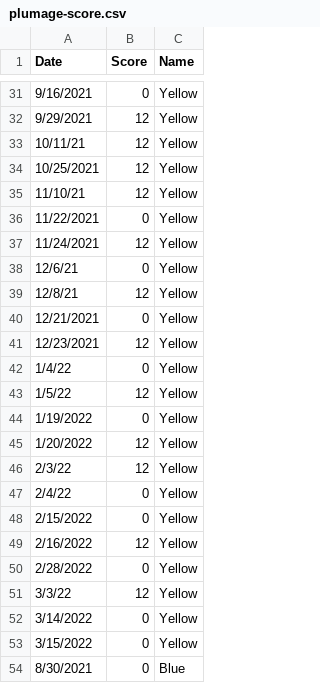
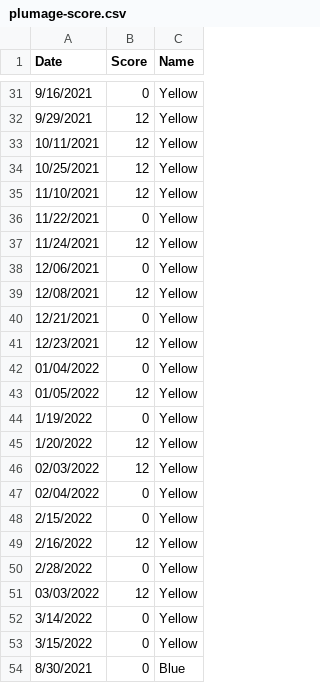
Before and after one commit to djwang8787/penguin_swim_plummage, a CSV file: plumage-score.csv, drawn as a sheet; only a part is shown, gaps mark what is left out; the diff covers the shown part only.

Commit message:
1. re-plotted most figures, notable ones are the swim-feed bouts and fish consumption plots. These are sorted by species and i also included cumulative consumption for reference(?). 2. cleaned plumage.csv; dates were messy-ordered and as.posixt was wonky. 3. all revisions made for AC report.

```diff
--- a/plumage-score.csv
+++ b/plumage-score.csv
@@ -32,17 +32,17 @@
 9/29/2021,12,Yellow
-10/11/21,12,Yellow
+10/11/2021,12,Yellow
 10/25/2021,12,Yellow
-11/10/21,12,Yellow
+11/10/2021,12,Yellow
 11/22/2021,0,Yellow
 11/24/2021,12,Yellow
-12/6/21,0,Yellow
-12/8/21,12,Yellow
+12/06/2021,0,Yellow
+12/08/2021,12,Yellow
 12/21/2021,0,Yellow
 12/23/2021,12,Yellow
-1/4/22,0,Yellow
-1/5/22,12,Yellow
+01/04/2022,0,Yellow
+01/05/2022,12,Yellow
 1/19/2022,0,Yellow
 1/20/2022,12,Yellow
-2/3/22,12,Yellow
-2/4/22,0,Yellow
+02/03/2022,12,Yellow
+02/04/2022,0,Yellow
 2/15/2022,0,Yellow
@@ -50,3 +50,3 @@
 2/28/2022,0,Yellow
-3/3/22,12,Yellow
+03/03/2022,12,Yellow
 3/14/2022,0,Yellow
```
Also changed, not shown: 108 edited cells elsewhere in this file, fish-consumption.csv, 1 other file.
